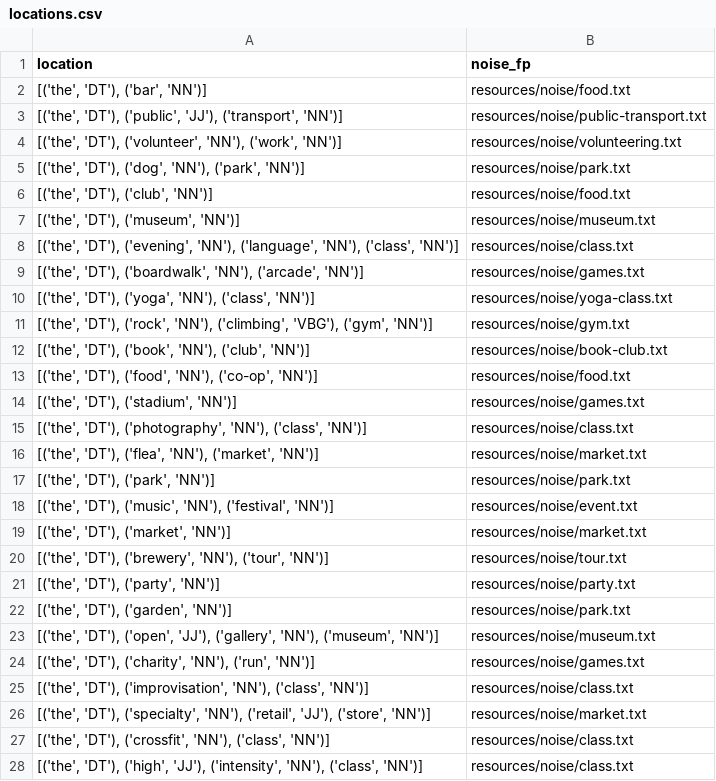
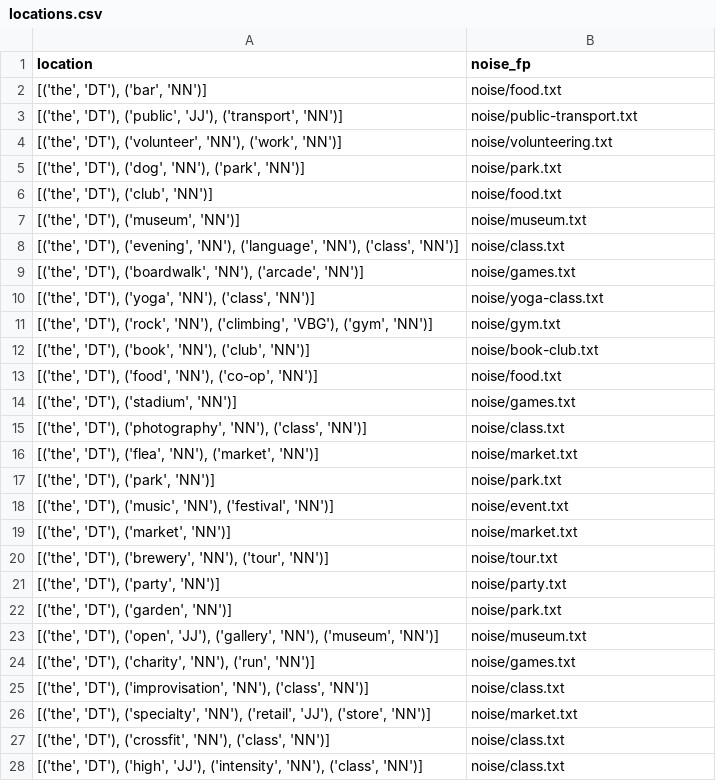
Before and after one commit to mpoemsl/kitmus, a CSV file: resources/locations.csv, drawn as a sheet; only a part is shown; the diff covers the shown part only.

```diff
--- a/resources/locations.csv
+++ b/resources/locations.csv
@@ -1,28 +1,28 @@
 location,noise_fp
-"[('the', 'DT'), ('bar', 'NN')]",resources/noise/food.txt
-"[('the', 'DT'), ('public', 'JJ'), ('transport', 'NN')]",resources/noise/public-transport.txt
-"[('the', 'DT'), ('volunteer', 'NN'), ('work', 'NN')]",resources/noise/volunteering.txt
-"[('the', 'DT'), ('dog', 'NN'), ('park', 'NN')]",resources/noise/park.txt
-"[('the', 'DT'), ('club', 'NN')]",resources/noise/food.txt
-"[('the', 'DT'), ('museum', 'NN')]",resources/noise/museum.txt
-"[('the', 'DT'), ('evening', 'NN'), ('language', 'NN'), ('class', 'NN')]",resources/noise/class.txt
-"[('the', 'DT'), ('boardwalk', 'NN'), ('arcade', 'NN')]",resources/noise/games.txt
-"[('the', 'DT'), ('yoga', 'NN'), ('class', 'NN')]",resources/noise/yoga-class.txt
-"[('the', 'DT'), ('rock', 'NN'), ('climbing', 'VBG'), ('gym', 'NN')]",resources/noise/gym.txt
-"[('the', 'DT'), ('book', 'NN'), ('club', 'NN')]",resources/noise/book-club.txt
-"[('the', 'DT'), ('food', 'NN'), ('co-op', 'NN')]",resources/noise/food.txt
-"[('the', 'DT'), ('stadium', 'NN')]",resources/noise/games.txt
-"[('the', 'DT'), ('photography', 'NN'), ('class', 'NN')]",resources/noise/class.txt
-"[('the', 'DT'), ('flea', 'NN'), ('market', 'NN')]",resources/noise/market.txt
-"[('the', 'DT'), ('park', 'NN')]",resources/noise/park.txt
-"[('the', 'DT'), ('music', 'NN'), ('festival', 'NN')]",resources/noise/event.txt
-"[('the', 'DT'), ('market', 'NN')]",resources/noise/market.txt
-"[('the', 'DT'), ('brewery', 'NN'), ('tour', 'NN')]",resources/noise/tour.txt
-"[('the', 'DT'), ('party', 'NN')]",resources/noise/party.txt
-"[('the', 'DT'), ('garden', 'NN')]",resources/noise/park.txt
-"[('the', 'DT'), ('open', 'JJ'), ('gallery', 'NN'), ('museum', 'NN')]",resources/noise/museum.txt
-"[('the', 'DT'), ('charity', 'NN'), ('run', 'NN')]",resources/noise/games.txt
-"[('the', 'DT'), ('improvisation', 'NN'), ('class', 'NN')]",resources/noise/class.txt
-"[('the', 'DT'), ('specialty', 'NN'), ('retail', 'JJ'), ('store', 'NN')]",resources/noise/market.txt
-"[('the', 'DT'), ('crossfit', 'NN'), ('class', 'NN')]",resources/noise/class.txt
-"[('the', 'DT'), ('high', 'JJ'), ('intensity', 'NN'), ('class', 'NN')]",resources/noise/class.txt
+"[('the', 'DT'), ('bar', 'NN')]",noise/food.txt
+"[('the', 'DT'), ('public', 'JJ'), ('transport', 'NN')]",noise/public-transport.txt
+"[('the', 'DT'), ('volunteer', 'NN'), ('work', 'NN')]",noise/volunteering.txt
+"[('the', 'DT'), ('dog', 'NN'), ('park', 'NN')]",noise/park.txt
+"[('the', 'DT'), ('club', 'NN')]",noise/food.txt
+"[('the', 'DT'), ('museum', 'NN')]",noise/museum.txt
+"[('the', 'DT'), ('evening', 'NN'), ('language', 'NN'), ('class', 'NN')]",noise/class.txt
+"[('the', 'DT'), ('boardwalk', 'NN'), ('arcade', 'NN')]",noise/games.txt
+"[('the', 'DT'), ('yoga', 'NN'), ('class', 'NN')]",noise/yoga-class.txt
+"[('the', 'DT'), ('rock', 'NN'), ('climbing', 'VBG'), ('gym', 'NN')]",noise/gym.txt
+"[('the', 'DT'), ('book', 'NN'), ('club', 'NN')]",noise/book-club.txt
+"[('the', 'DT'), ('food', 'NN'), ('co-op', 'NN')]",noise/food.txt
+"[('the', 'DT'), ('stadium', 'NN')]",noise/games.txt
+"[('the', 'DT'), ('photography', 'NN'), ('class', 'NN')]",noise/class.txt
+"[('the', 'DT'), ('flea', 'NN'), ('market', 'NN')]",noise/market.txt
+"[('the', 'DT'), ('park', 'NN')]",noise/park.txt
+"[('the', 'DT'), ('music', 'NN'), ('festival', 'NN')]",noise/event.txt
+"[('the', 'DT'), ('market', 'NN')]",noise/market.txt
+"[('the', 'DT'), ('brewery', 'NN'), ('tour', 'NN')]",noise/tour.txt
+"[('the', 'DT'), ('party', 'NN')]",noise/party.txt
+"[('the', 'DT'), ('garden', 'NN')]",noise/park.txt
+"[('the', 'DT'), ('open', 'JJ'), ('gallery', 'NN'), ('museum', 'NN')]",noise/museum.txt
+"[('the', 'DT'), ('charity', 'NN'), ('run', 'NN')]",noise/games.txt
+"[('the', 'DT'), ('improvisation', 'NN'), ('class', 'NN')]",noise/class.txt
+"[('the', 'DT'), ('specialty', 'NN'), ('retail', 'JJ'), ('store', 'NN')]",noise/market.txt
+"[('the', 'DT'), ('crossfit', 'NN'), ('class', 'NN')]",noise/class.txt
+"[('the', 'DT'), ('high', 'JJ'), ('intensity', 'NN'), ('class', 'NN')]",noise/class.txt
```
Also changed, not shown: 84 edited cells elsewhere in this file, 14 other files.
